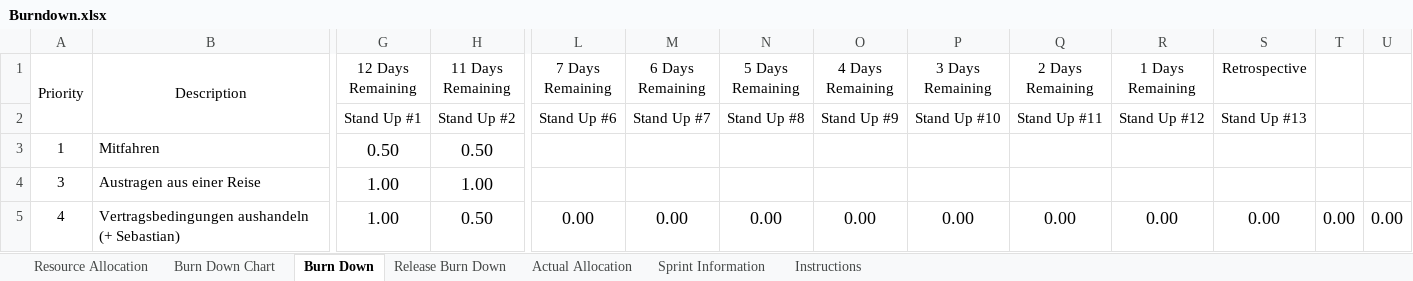
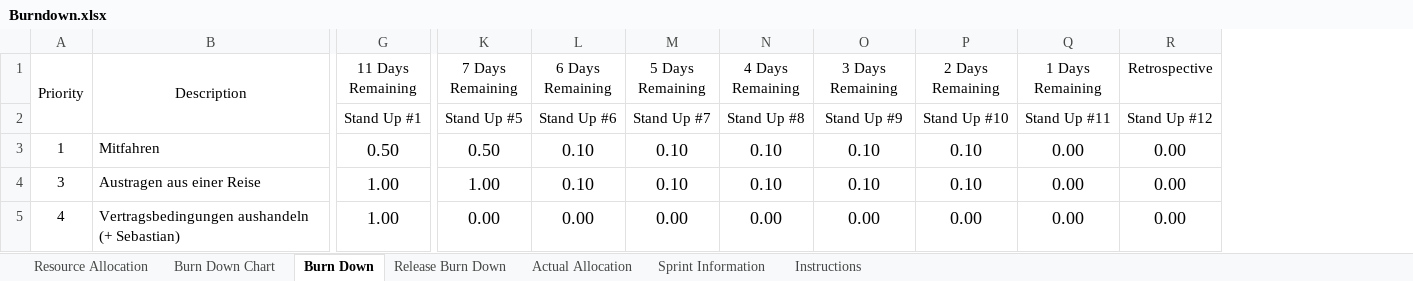
Before and after one commit to andreasnuesslein/swp_kp2_2012_gruppe1, an Excel workbook: Dokumentation/MS4/Burndown.xlsx, sheet Burn Down, drawn as a sheet; only a part is shown, gaps mark what is left out; values as stored, in another font and other column widths than the file's, no borders; conditional formats not drawn; removed rows and columns are numbered as before the commit, all else as after; the diff covers the shown part only; the diff names each change by its address in the sheet, - before the commit and + after, or states it on an @@ line.

```diff
--- a/Dokumentation/MS4/Burndown.xlsx (sheet Burn Down)
+++ b/Dokumentation/MS4/Burndown.xlsx (sheet Burn Down)
-column G (12 Days Remaining), rows 2-5: Stand Up #1 | 0.50 | 1.00 | 1.00
-column T, row 5: 0.00
-column U, row 5: 0.00
-G2 (11 Days Remaining): Stand Up #2
+G2 (11 Days Remaining): Stand Up #1
-K2 (7 Days Remaining): Stand Up #6
+K2 (7 Days Remaining): Stand Up #5
-L2 (6 Days Remaining): Stand Up #7
+L2 (6 Days Remaining): Stand Up #6
-M2 (5 Days Remaining): Stand Up #8
+M2 (5 Days Remaining): Stand Up #7
-N2 (4 Days Remaining): Stand Up #9
+N2 (4 Days Remaining): Stand Up #8
-O2 (3 Days Remaining): Stand Up #10
+O2 (3 Days Remaining): Stand Up #9
-P2 (2 Days Remaining): Stand Up #11
+P2 (2 Days Remaining): Stand Up #10
-Q2 (1 Days Remaining): Stand Up #12
+Q2 (1 Days Remaining): Stand Up #11
-R2 (Retrospective): Stand Up #13
+R2 (Retrospective): Stand Up #12
-K3 (7 Days Remaining): (empty)
+K3 (7 Days Remaining): 0.50
-L3:L4 (6 Days Remaining): (empty)
+L3:L4 (6 Days Remaining): 0.10
-M3:M4 (5 Days Remaining): (empty)
+M3:M4 (5 Days Remaining): 0.10
-N3:N4 (4 Days Remaining): (empty)
+N3:N4 (4 Days Remaining): 0.10
-O3:O4 (3 Days Remaining): (empty)
+O3:O4 (3 Days Remaining): 0.10
-P3:P4 (2 Days Remaining): (empty)
+P3:P4 (2 Days Remaining): 0.10
-Q3:Q4 (1 Days Remaining): (empty)
+Q3:Q4 (1 Days Remaining): 0.00
-R3:R4 (Retrospective): (empty)
+R3:R4 (Retrospective): 0.00
-K4 (7 Days Remaining): (empty)
+K4 (7 Days Remaining): 1.00
-G5 (11 Days Remaining): 0.50
+G5 (11 Days Remaining): 1.00
```
Also changed, not shown: 78 edited cells elsewhere in this sheet, sheet Actual Allocation, sheet Resource Allocation, sheet Sprint Information, formulas that keep their value, charts or pictures, 5 other files.
